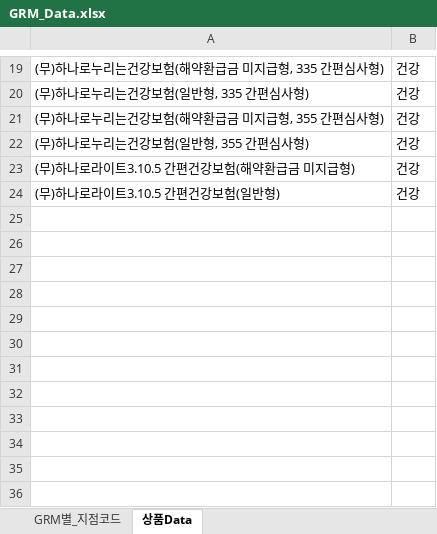
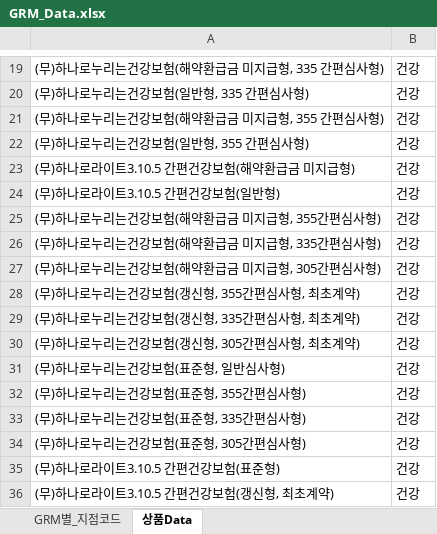
Before and after one commit to NyangGyu/hanaAnal, an Excel workbook: GRM_Data.xlsx, sheet 상품Data, drawn as a sheet; only a part is shown, gaps mark what is left out; values as stored, in another font and other column widths than the file's, no borders; the diff names each change by its address in the sheet, - before the commit and + after, or states it on an @@ line.

```diff
--- a/GRM_Data.xlsx (sheet 상품Data)
+++ b/GRM_Data.xlsx (sheet 상품Data)
+row 25: (무)하나로누리는건강보험(해약환급금 미지급형, 355간편심사형) | 건강
+row 26: (무)하나로누리는건강보험(해약환급금 미지급형, 335간편심사형) | 건강
+row 27: (무)하나로누리는건강보험(해약환급금 미지급형, 305간편심사형) | 건강
+row 28: (무)하나로누리는건강보험(갱신형, 355간편심사형, 최초계약) | 건강
+row 29: (무)하나로누리는건강보험(갱신형, 335간편심사형, 최초계약) | 건강
+row 30: (무)하나로누리는건강보험(갱신형, 305간편심사형, 최초계약) | 건강
+row 31: (무)하나로누리는건강보험(표준형, 일반심사형) | 건강
+row 32: (무)하나로누리는건강보험(표준형, 355간편심사형) | 건강
+row 33: (무)하나로누리는건강보험(표준형, 335간편심사형) | 건강
+row 34: (무)하나로누리는건강보험(표준형, 305간편심사형) | 건강
+row 35: (무)하나로라이트3.10.5 간편건강보험(표준형) | 건강
+row 36: (무)하나로라이트3.10.5 간편건강보험(갱신형, 최초계약) | 건강
```
Also changed, not shown: 2 other files.
